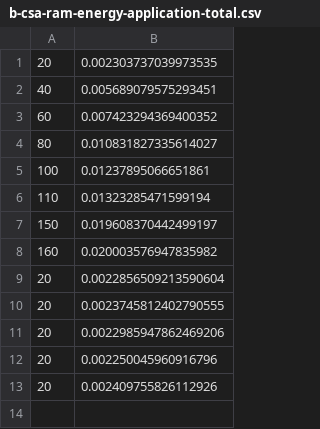
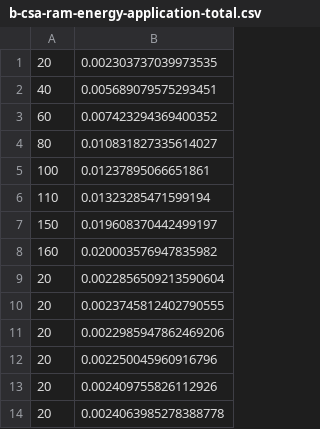
Before and after one commit to JaberPournazari/Carbon-Aware-Offloading, a CSV file: examples/PSO_Scheduling/resultscsv/b-csa-ram-energy-application-total.csv, drawn as a sheet.

```diff
--- a/examples/PSO_Scheduling/resultscsv/b-csa-ram-energy-application-total.csv
+++ b/examples/PSO_Scheduling/resultscsv/b-csa-ram-energy-application-total.csv
@@ -13 +13,2 @@
 20,0.002409755826112926
+20,0.0024063985278388778
```
Also changed, not shown: examples/PSO_Scheduling/resultscsv/b-csa-ram-energy-node-total.csv, examples/PSO_Scheduling/resultscsv/b-pso-ram-energy-application-total.csv, 54 other files.
